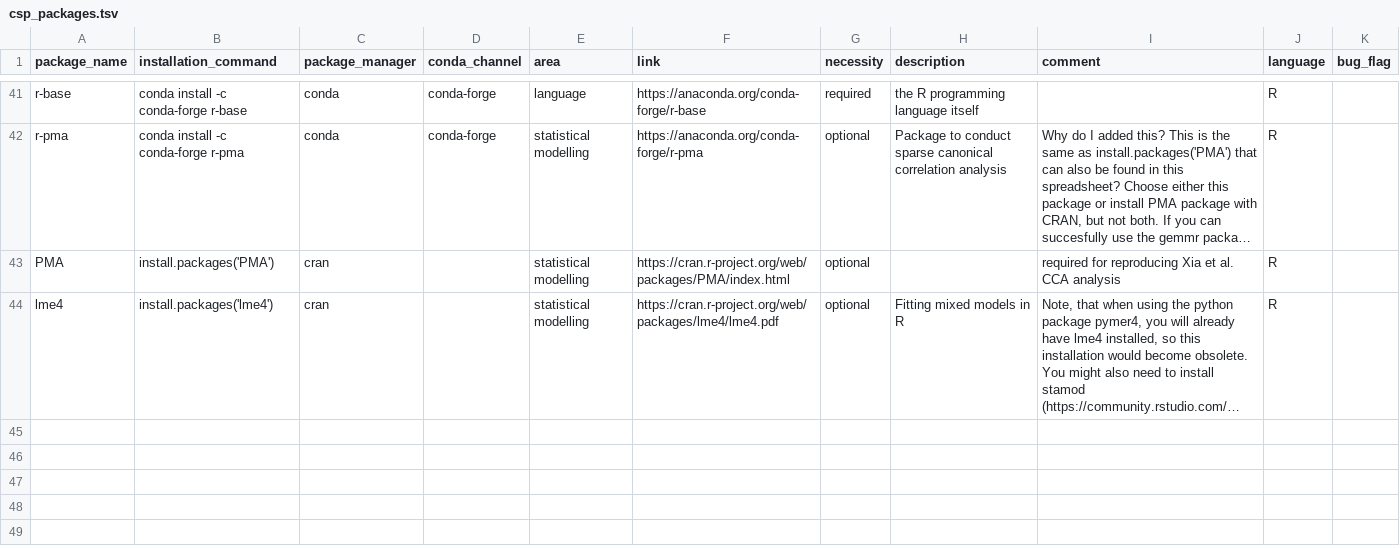
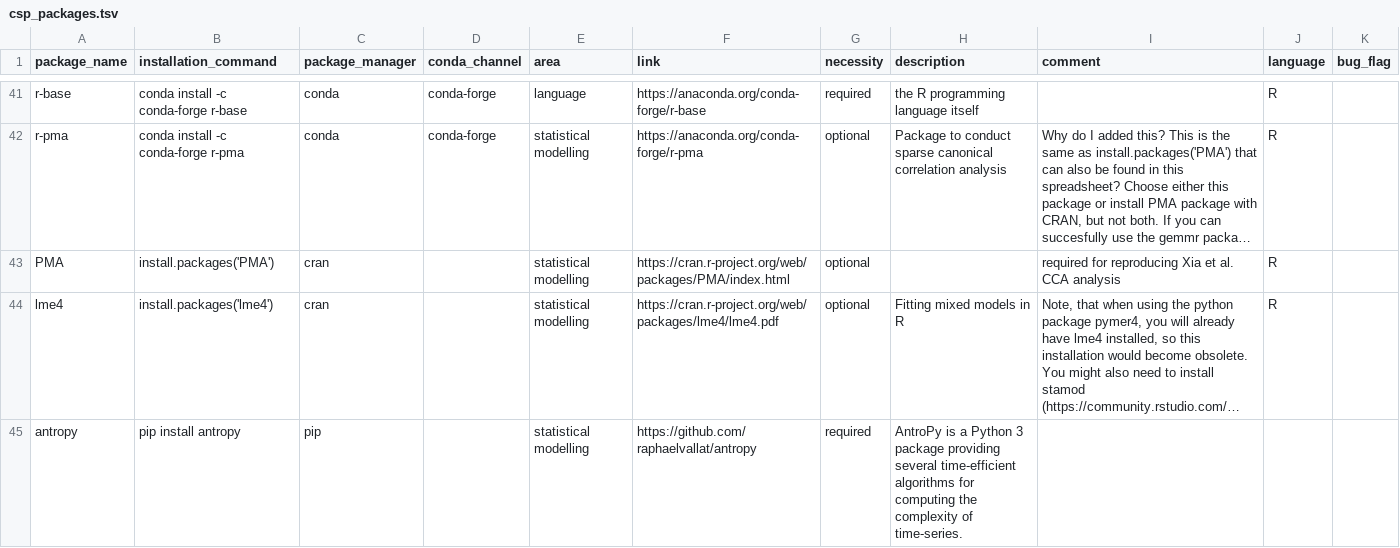
Before and after one commit to JohannesWiesner/tcy, a TSV file: csp_packages.tsv, drawn as a sheet; only a part is shown, gaps mark what is left out; long unchanged cells end in …; the diff names each change by its address in the sheet, - before the commit and + after, or states it on an @@ line.

Commit message:
added antropy package

```diff
--- a/csp_packages.tsv
+++ b/csp_packages.tsv
+row 45: antropy | pip install antropy | pip |  | statistical modelling | https://github.com/raphaelvallat/antropy | required | AntroPy is a Python 3 package providing several time-efficient algorithms for computing the complexity of time-series.
```
